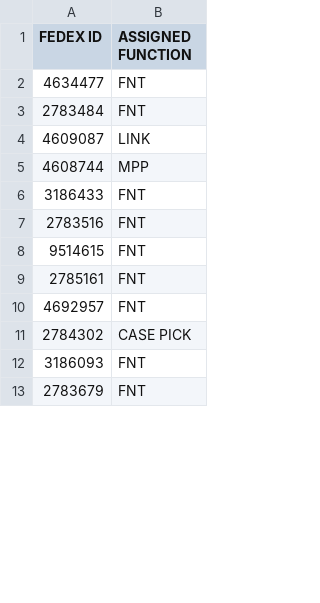
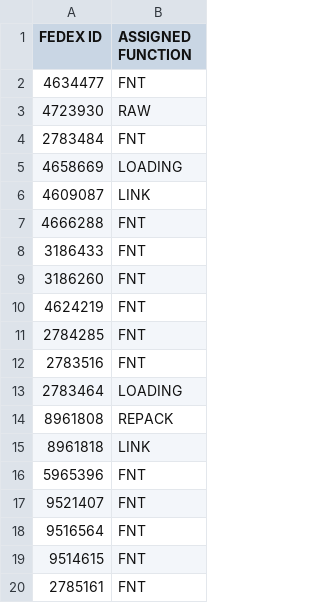
Before and after one commit to FSCFERRERO/ferrero-roster, a CSV file: roster.csv, drawn as a sheet; only a part is shown; the shorter side is filled out with more unchanged rows; removed rows and columns are numbered as before the commit, all else as after; the diff covers the shown part only; the diff names each change by its address in the sheet, - before the commit and + after, or states it on an @@ line.

Commit message:
Update roster.csv

```diff
--- a/roster.csv
+++ b/roster.csv
+row 3: 4723930 | RAW
+row 5: 4658669 | LOADING
-row 5: 4608744 | MPP
+row 7: 4666288 | FNT
+row 9: 3186260 | FNT
+row 10: 4624219 | FNT
+row 11: 2784285 | FNT
+row 13: 2783464 | LOADING
+row 14: 8961808 | REPACK
+row 15: 8961818 | LINK
+row 16: 5965396 | FNT
+row 17: 9521407 | FNT
+row 18: 9516564 | FNT
```
Also changed, not shown: 9 removed rows elsewhere in this file.
